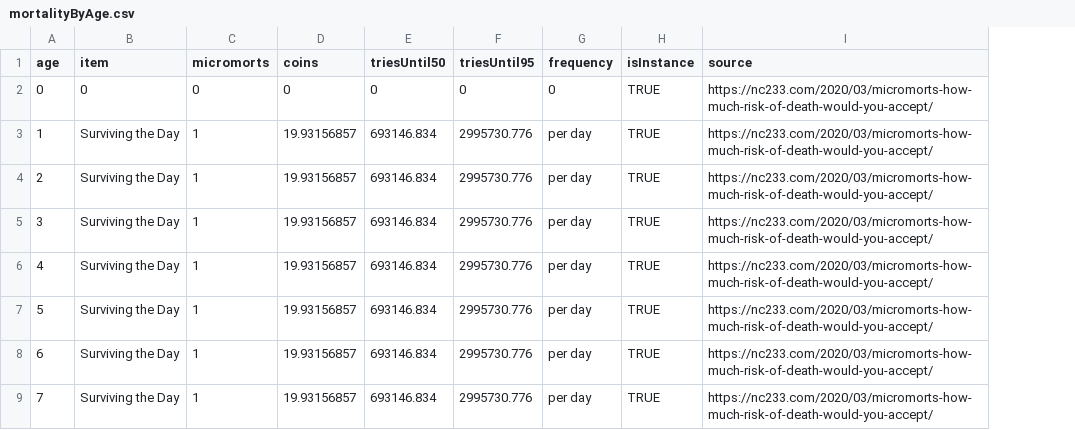
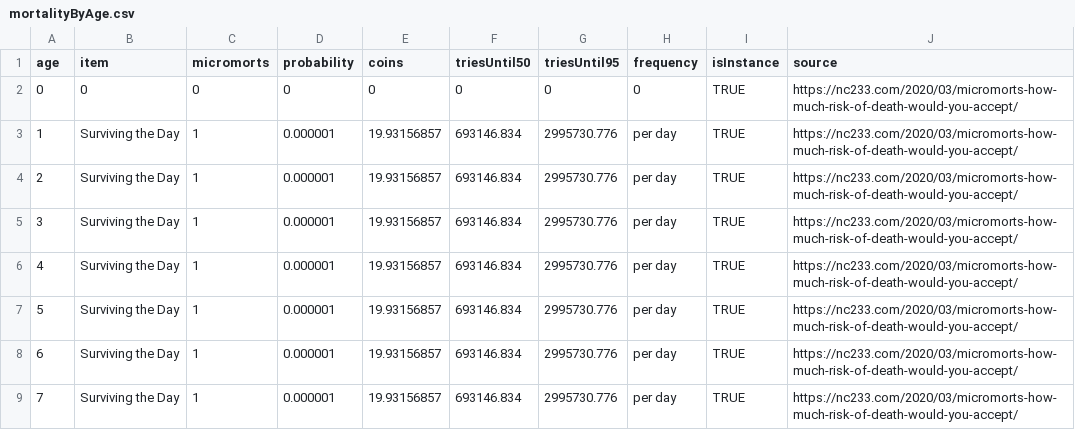
Before and after one commit to gckirchoff/peer-to-public, a CSV file: static/data/covidCoins/mortalityByAge.csv, drawn as a sheet; only a part is shown; the diff names each change by its address in the sheet, - before the commit and + after, or states it on an @@ line.

```diff
--- a/static/data/covidCoins/mortalityByAge.csv
+++ b/static/data/covidCoins/mortalityByAge.csv
+column D (probability), rows 2-9: 0 | 0.000001 | 0.000001 | 0.000001 | 0.000001 | 0.000001 | 0.000001 | 0.000001
```
Also changed, not shown: static/data/covidCoins/disabilityBaseline.csv, static/data/covidCoins/micromortsBaseline.csv, 16 other files.
